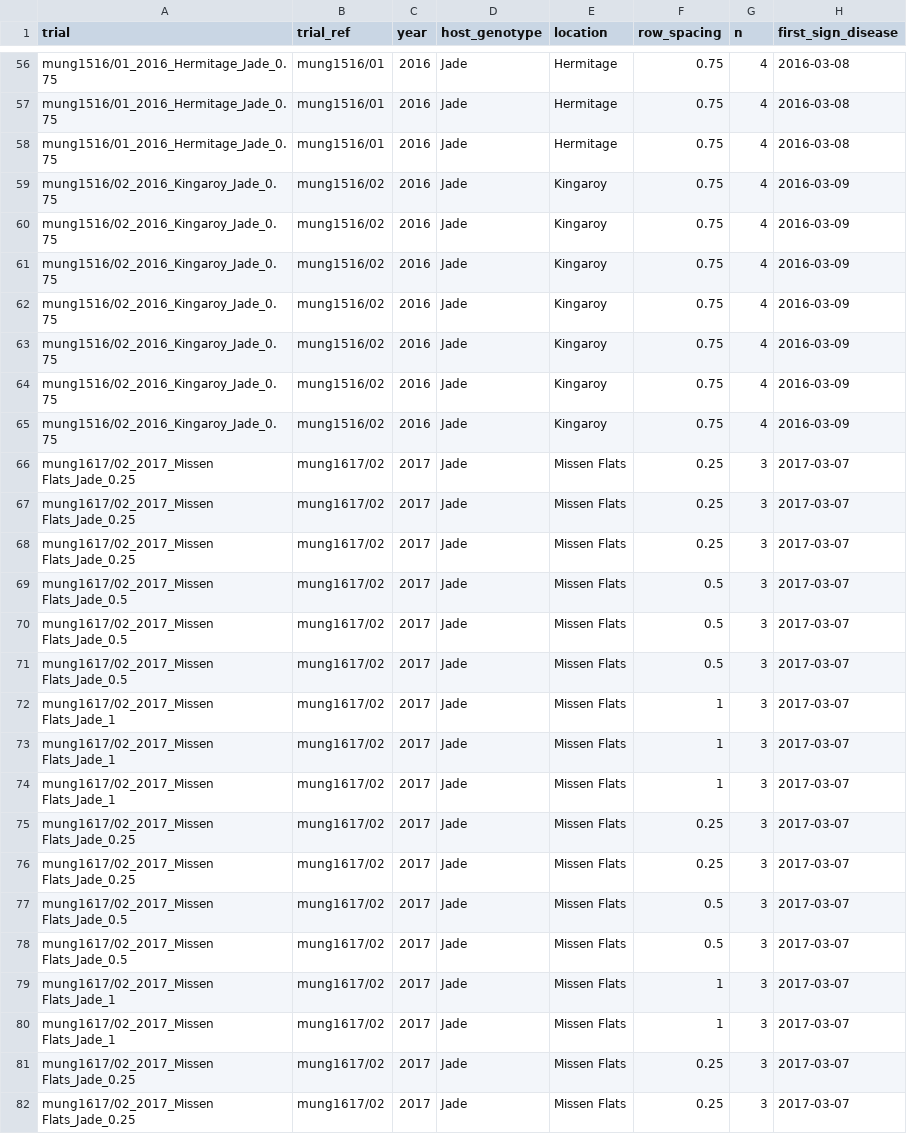
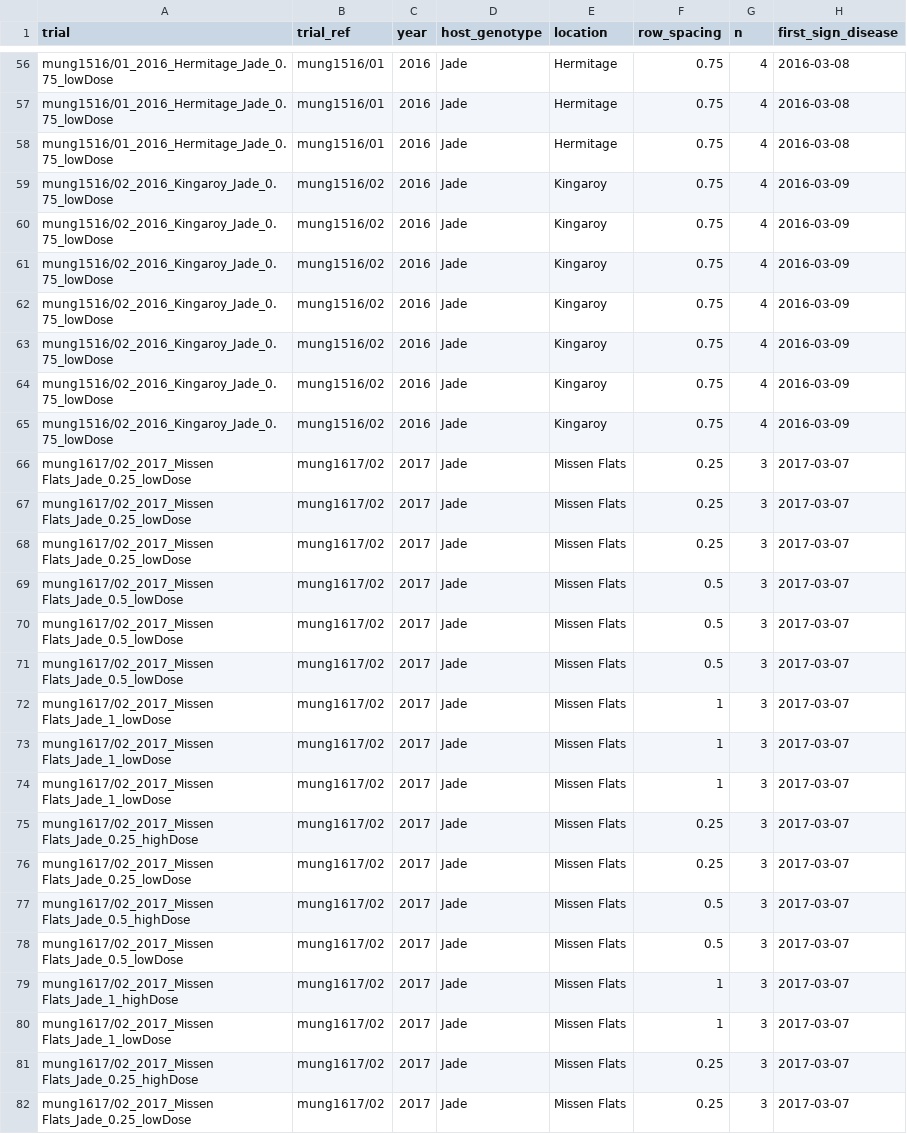
Before and after one commit to openplantpathology/Mungbean_PM, a CSV file: cache/slimmer_PM_clusterdat.csv, drawn as a sheet; only a part is shown, gaps mark what is left out; the diff covers the shown part only; the diff names each change by its address in the sheet, - before the commit and + after, or states it on an @@ line.

```diff
--- a/cache/slimmer_PM_clusterdat.csv
+++ b/cache/slimmer_PM_clusterdat.csv
-A56:A58 (trial): mung1516/01_2016_Hermitage_Jade_0.75
+A56:A58 (trial): mung1516/01_2016_Hermitage_Jade_0.75_lowDose
-A59:A65 (trial): mung1516/02_2016_Kingaroy_Jade_0.75
+A59:A65 (trial): mung1516/02_2016_Kingaroy_Jade_0.75_lowDose
-A66:A68 (trial): mung1617/02_2017_Missen Flats_Jade_0.25
+A66:A68 (trial): mung1617/02_2017_Missen Flats_Jade_0.25_lowDose
-A69:A71 (trial): mung1617/02_2017_Missen Flats_Jade_0.5
+A69:A71 (trial): mung1617/02_2017_Missen Flats_Jade_0.5_lowDose
-A72:A74 (trial): mung1617/02_2017_Missen Flats_Jade_1
+A72:A74 (trial): mung1617/02_2017_Missen Flats_Jade_1_lowDose
-A75 (trial): mung1617/02_2017_Missen Flats_Jade_0.25
+A75 (trial): mung1617/02_2017_Missen Flats_Jade_0.25_highDose
-A76 (trial): mung1617/02_2017_Missen Flats_Jade_0.25
+A76 (trial): mung1617/02_2017_Missen Flats_Jade_0.25_lowDose
-A77 (trial): mung1617/02_2017_Missen Flats_Jade_0.5
+A77 (trial): mung1617/02_2017_Missen Flats_Jade_0.5_highDose
-A78 (trial): mung1617/02_2017_Missen Flats_Jade_0.5
+A78 (trial): mung1617/02_2017_Missen Flats_Jade_0.5_lowDose
-A79 (trial): mung1617/02_2017_Missen Flats_Jade_1
+A79 (trial): mung1617/02_2017_Missen Flats_Jade_1_highDose
-A80 (trial): mung1617/02_2017_Missen Flats_Jade_1
+A80 (trial): mung1617/02_2017_Missen Flats_Jade_1_lowDose
-A81 (trial): mung1617/02_2017_Missen Flats_Jade_0.25
+A81 (trial): mung1617/02_2017_Missen Flats_Jade_0.25_highDose
-A82 (trial): mung1617/02_2017_Missen Flats_Jade_0.25
+A82 (trial): mung1617/02_2017_Missen Flats_Jade_0.25_lowDose
```
Also changed, not shown: 141 edited cells elsewhere in this file, cache/1911_PM_MB_means&Ygains.csv.
